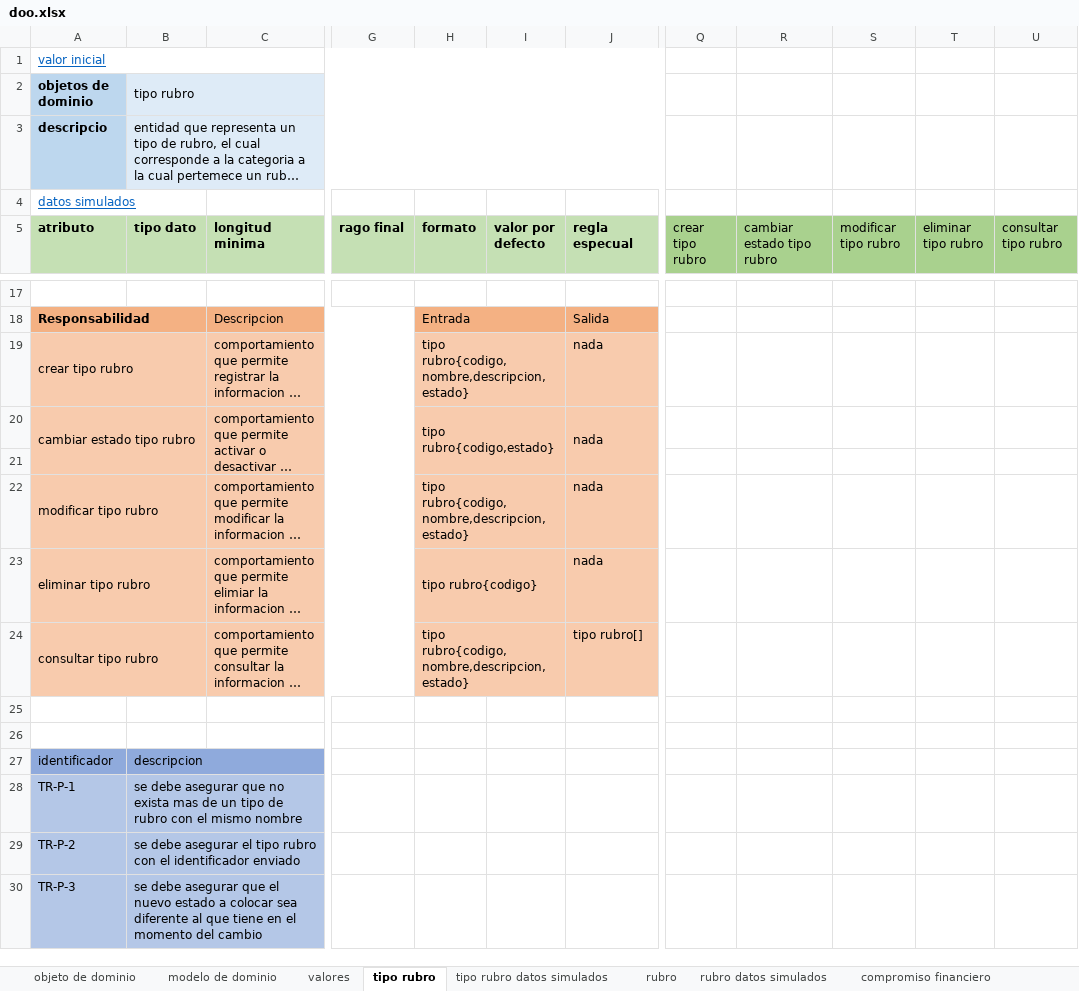
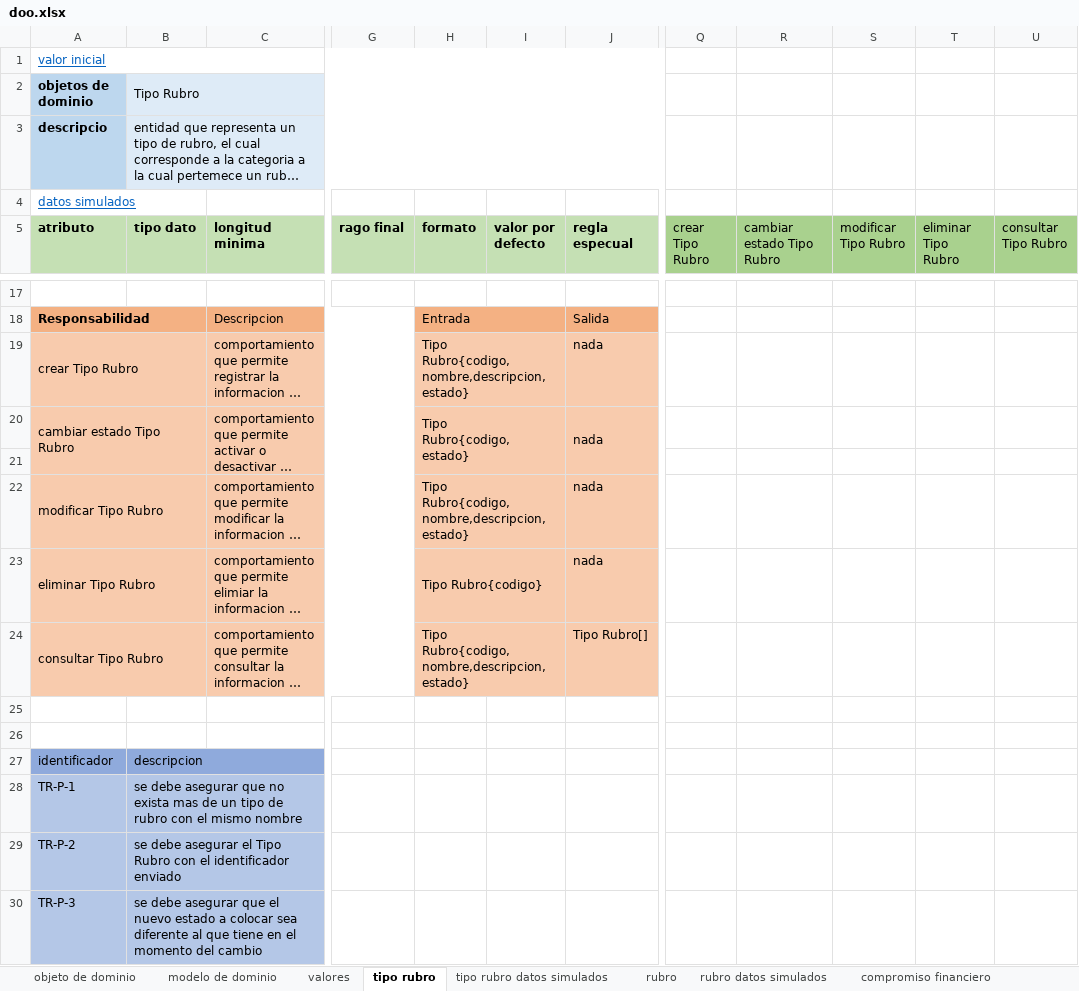
Before and after one commit to DOOPan2022/Presupuesto, an Excel workbook: Clase/Modelo de dominio/doo/doo.xlsx, sheet tipo rubro, drawn as a sheet; only a part is shown, gaps mark what is left out; long unchanged cells end in …; values as stored, in another font and other column widths than the file's, no borders; the diff names each change by its address in the sheet, - before the commit and + after, or states it on an @@ line.

```diff
--- a/Clase/Modelo de dominio/doo/doo.xlsx (sheet tipo rubro)
+++ b/Clase/Modelo de dominio/doo/doo.xlsx (sheet tipo rubro)
-B2 (tipo dato): tipo rubro
+B2 (tipo dato): Tipo Rubro
-Q5: crear tipo rubro
+Q5: crear Tipo Rubro
-R5: cambiar estado tipo rubro
+R5: cambiar estado Tipo Rubro
-S5: modificar tipo rubro
+S5: modificar Tipo Rubro
-T5: eliminar tipo rubro
+T5: eliminar Tipo Rubro
-U5: consultar tipo rubro
+U5: consultar Tipo Rubro
-A19 (atributo): crear tipo rubro
+A19 (atributo): crear Tipo Rubro
-H19 (formato): tipo rubro{codigo,nombre,descripcion,estado}
+H19 (formato): Tipo Rubro{codigo,nombre,descripcion,estado}
-A20 (atributo): cambiar estado tipo rubro
+A20 (atributo): cambiar estado Tipo Rubro
-H20 (formato): tipo rubro{codigo,estado}
+H20 (formato): Tipo Rubro{codigo,estado}
-A22 (atributo): modificar tipo rubro
+A22 (atributo): modificar Tipo Rubro
-H22 (formato): tipo rubro{codigo,nombre,descripcion,estado}
+H22 (formato): Tipo Rubro{codigo,nombre,descripcion,estado}
-A23 (atributo): eliminar tipo rubro
+A23 (atributo): eliminar Tipo Rubro
-H23 (formato): tipo rubro{codigo}
+H23 (formato): Tipo Rubro{codigo}
-A24 (atributo): consultar tipo rubro
+A24 (atributo): consultar Tipo Rubro
-H24 (formato): tipo rubro{codigo,nombre,descripcion,estado}
+H24 (formato): Tipo Rubro{codigo,nombre,descripcion,estado}
-J24 (regla especual): tipo rubro[]
+J24 (regla especual): Tipo Rubro[]
-B29 (tipo dato): …asegurar el tipo rubro con el…
+B29 (tipo dato): …asegurar el Tipo Rubro con el…
```
Also changed, not shown: sheet historico detalle presupuesto, sheet rubro, sheet detalles presupuesto datos simu, sheet objeto de dominio, sheet año, sheet detalles presupuesto, 7 more sheets.
